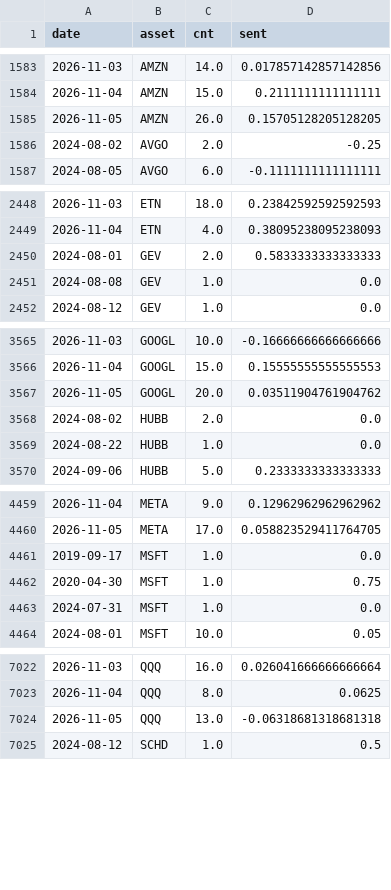
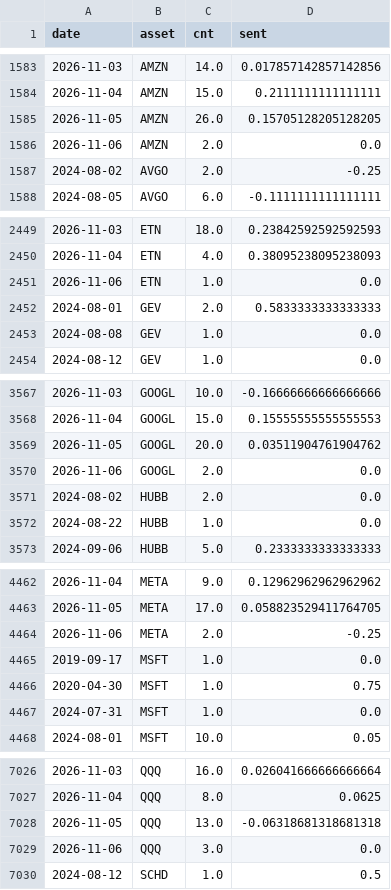
Before and after one commit to Frankestain12/graphfinance, a CSV file: data_store/news_daily.csv, drawn as a sheet; only a part is shown, gaps mark what is left out; the diff covers the shown part only; the diff names each change by its address in the sheet, - before the commit and + after, or states it on an @@ line.

```diff
--- a/data_store/news_daily.csv
+++ b/data_store/news_daily.csv
+row 1586: 2026-11-06 | AMZN | 2.0 | 0.0
+row 2451: 2026-11-06 | ETN | 1.0 | 0.0
+row 3570: 2026-11-06 | GOOGL | 2.0 | 0.0
+row 4464: 2026-11-06 | META | 2.0 | -0.25
+row 7029: 2026-11-06 | QQQ | 3.0 | 0.0
```
Also changed, not shown: 2 added rows and 2 edited cells elsewhere in this file, 5 other files.
